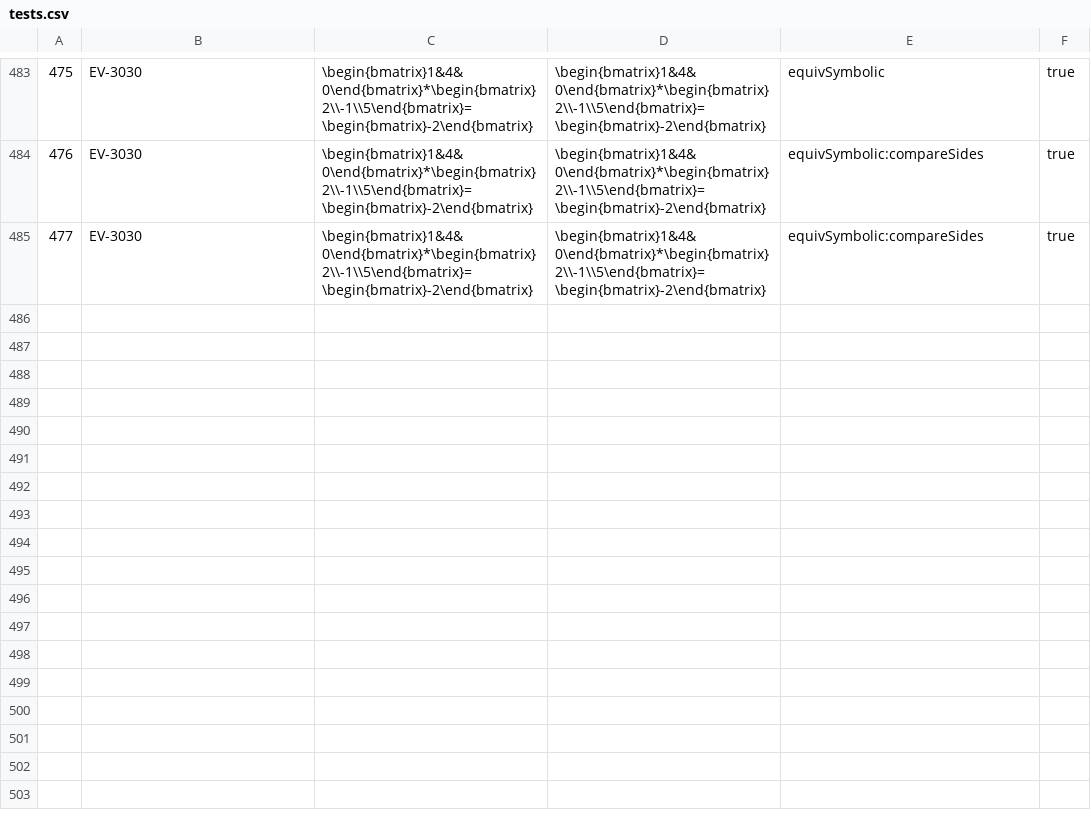
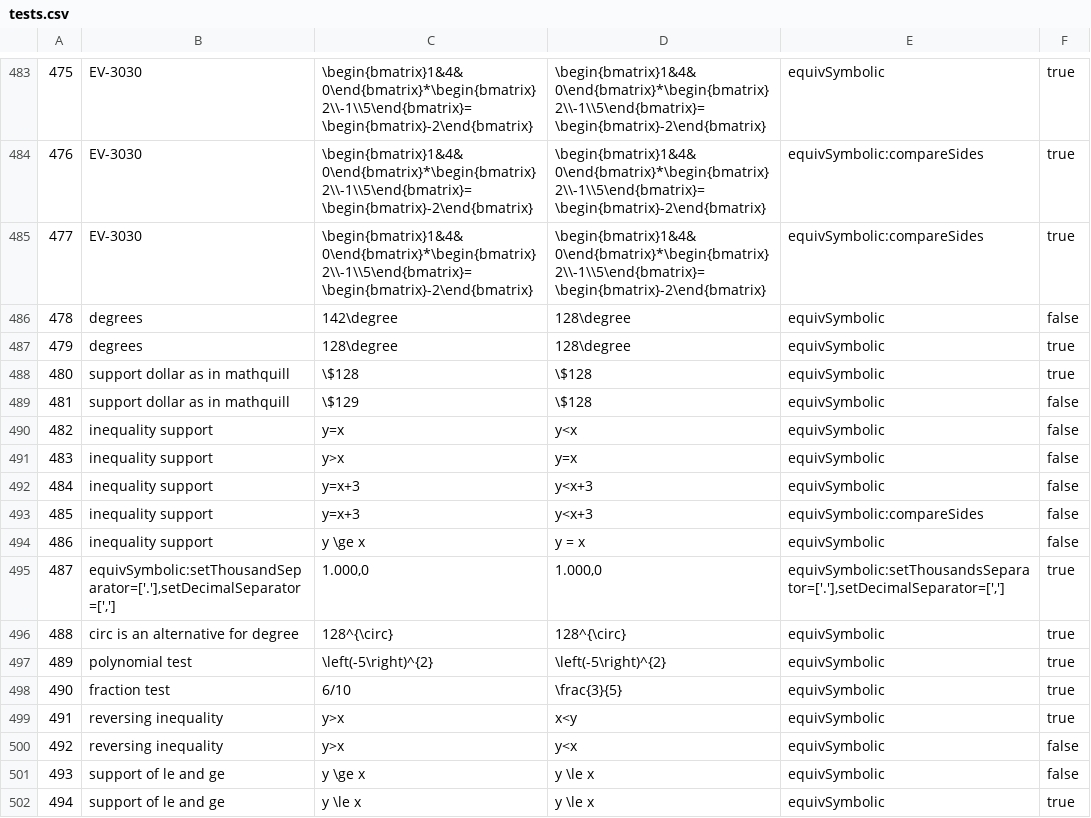
Before and after one commit to hynky1999/sympys_temp, a CSV file: tests.csv, drawn as a sheet; only a part is shown, gaps mark what is left out.

Commit message:
adding large set of test cases extracted from the data dump, also fixes for supporting dollar, degree, inequality

```diff
--- a/tests.csv
+++ b/tests.csv
@@ -485 +485,18 @@
 477,"EV-3030",\begin{bmatrix}1&4&0\end{bmatrix}*\begin{bmatrix}2\\-1\\5\end{bmatrix}=\begin{bmatrix}-2\end{bmatrix},\begin{bmatrix}1&4&0\end{bmatrix}*\begin{bmatrix}2\\-1\\5\end{bmatrix}=\begin{bmatrix}-2\end{bmatrix},equivSymbolic:compareSides,true
+478,degrees,142\degree,128\degree,equivSymbolic,false
+479,degrees,128\degree,128\degree,equivSymbolic,true
+480,support dollar as in mathquill,\$128,\$128,equivSymbolic,true
+481,support dollar as in mathquill,\$129,\$128,equivSymbolic,false
+482,inequality support,y=x,y<x,equivSymbolic,false
+483,inequality support,y>x,y=x,equivSymbolic,false
+484,inequality support,y=x+3,y<x+3,equivSymbolic,false
+485,inequality support,y=x+3,y<x+3,equivSymbolic:compareSides,false
+486,inequality support,y \ge x,y = x,equivSymbolic,false
+487,"equivSymbolic:setThousandSeparator=['.'],setDecimalSeparator=[',']","1.000,0","1.000,0","equivSymbolic:setThousandsSeparator=['.'],setDecimalSeparator=[',']",true
+488,circ is an alternative for degree,128^{\circ},128^{\circ},equivSymbolic,true
+489,polynomial test,\left(-5\right)^{2},\left(-5\right)^{2},equivSymbolic,true
+490,fraction test,6/10,\frac{3}{5},equivSymbolic,true
+491,reversing inequality,y>x,x<y,equivSymbolic,true
+492,reversing inequality,y>x,y<x,equivSymbolic,false
+493,support of le and ge,y \ge x,y \le x,equivSymbolic,false
+494,support of le and ge,y \le x,y \le x,equivSymbolic,true
```
Also changed, not shown: 3 other files.
